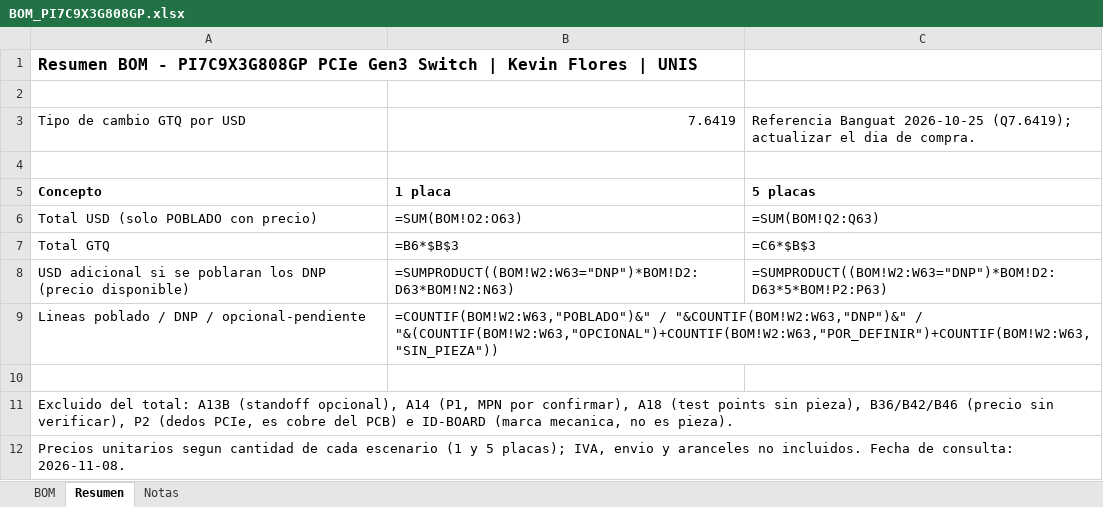
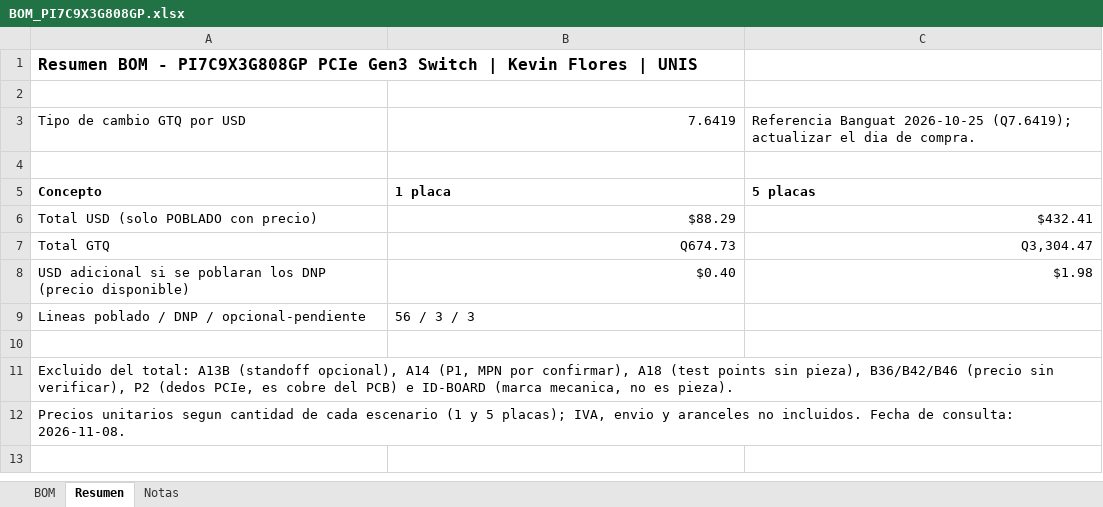
Before and after one commit to ksflores-cmyk/PCIe808_SW, an Excel workbook: bom/BOM_PI7C9X3G808GP.xlsx, sheet Resumen, drawn as a sheet; values as stored, in another font and other column widths than the file's, no borders; formulas without a stored value are shown as written; the diff names each change by its address in the sheet, - before the commit and + after, or states it on an @@ line.

```diff
--- a/bom/BOM_PI7C9X3G808GP.xlsx (sheet Resumen)
+++ b/bom/BOM_PI7C9X3G808GP.xlsx (sheet Resumen)
-B6: =SUM(BOM!O2:O63)
+B6: $88.29
-C6: =SUM(BOM!Q2:Q63)
+C6: $432.41
-B7: =B6*$B$3
+B7: Q674.73
-C7: =C6*$B$3
+C7: Q3,304.47
-B8: =SUMPRODUCT((BOM!W2:W63="DNP")*BOM!D2:D63*BOM!N2:N63)
+B8: $0.40
-C8: =SUMPRODUCT((BOM!W2:W63="DNP")*BOM!D2:D63*5*BOM!P2:P63)
+C8: $1.98
-B9: =COUNTIF(BOM!W2:W63,"POBLADO")&" / "&COUNTIF(BOM!W2:W63,"DNP")&" / "&(COUNTIF(BOM!W2:W63,"OPCIONAL")+COUNTIF(BOM!W2:W63,"POR_DEFINIR")+COUNTIF(BOM!W2:W63,"SIN_PIEZA"))
+B9: 56 / 3 / 3
```
Also changed, not shown: sheet BOM.
